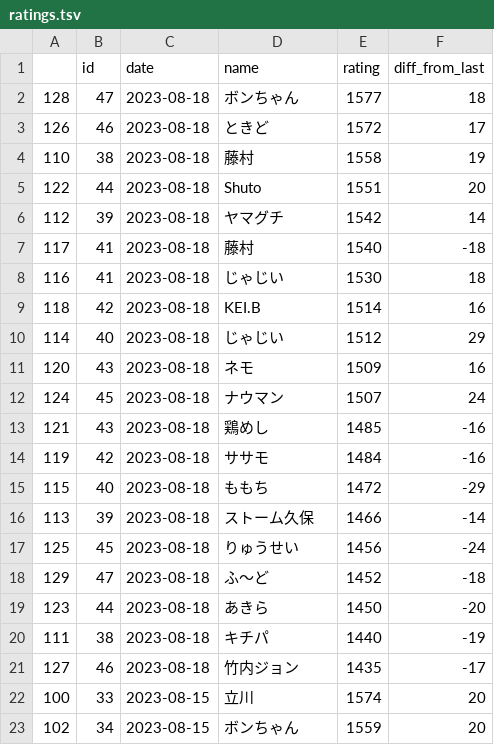
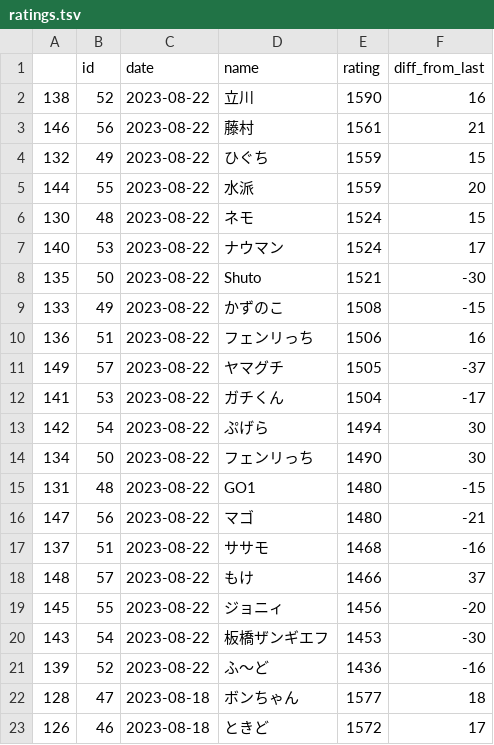
Before and after one commit to A-tilol/fg-ratings, a TSV file: ui/src/assets/sfl_2023/ratings.tsv, drawn as a sheet; only a part is shown; the shorter side is filled out with more unchanged rows; the diff names each change by its address in the sheet, - before the commit and + after, or states it on an @@ line.

```diff
--- a/ui/src/assets/sfl_2023/ratings.tsv
+++ b/ui/src/assets/sfl_2023/ratings.tsv
+row 2: 138 | 52 | 2023-08-22 | 立川 | 1590 | 16
+row 3: 146 | 56 | 2023-08-22 | 藤村 | 1561 | 21
+row 4: 132 | 49 | 2023-08-22 | ひぐち | 1559 | 15
+row 5: 144 | 55 | 2023-08-22 | 水派 | 1559 | 20
+row 6: 130 | 48 | 2023-08-22 | ネモ | 1524 | 15
+row 7: 140 | 53 | 2023-08-22 | ナウマン | 1524 | 17
+row 8: 135 | 50 | 2023-08-22 | Shuto | 1521 | -30
+row 9: 133 | 49 | 2023-08-22 | かずのこ | 1508 | -15
+row 10: 136 | 51 | 2023-08-22 | フェンリっち | 1506 | 16
+row 11: 149 | 57 | 2023-08-22 | ヤマグチ | 1505 | -37
+row 12: 141 | 53 | 2023-08-22 | ガチくん | 1504 | -17
+row 13: 142 | 54 | 2023-08-22 | ぷげら | 1494 | 30
+row 14: 134 | 50 | 2023-08-22 | フェンリっち | 1490 | 30
+row 15: 131 | 48 | 2023-08-22 | GO1 | 1480 | -15
+row 16: 147 | 56 | 2023-08-22 | マゴ | 1480 | -21
+row 17: 137 | 51 | 2023-08-22 | ササモ | 1468 | -16
+row 18: 148 | 57 | 2023-08-22 | もけ | 1466 | 37
+row 19: 145 | 55 | 2023-08-22 | ジョニィ | 1456 | -20
+row 20: 143 | 54 | 2023-08-22 | 板橋ザンギエフ | 1453 | -30
+row 21: 139 | 52 | 2023-08-22 | ふ～ど | 1436 | -16
```
Also changed, not shown: ui/src/assets/sfl_2023/player_data.tsv, ui/src/assets/sfl_2023/results.tsv, 6 other files.
